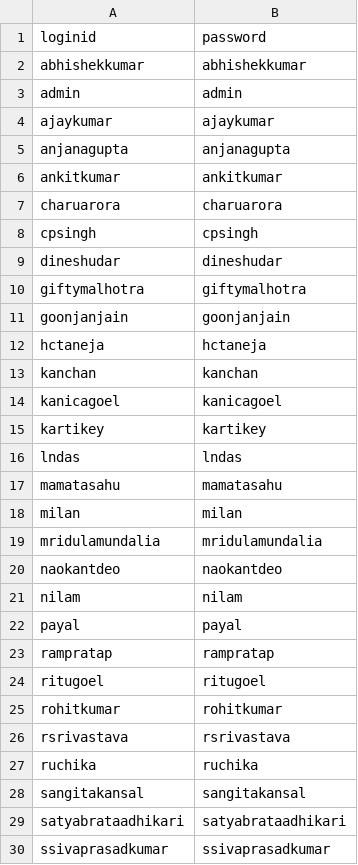
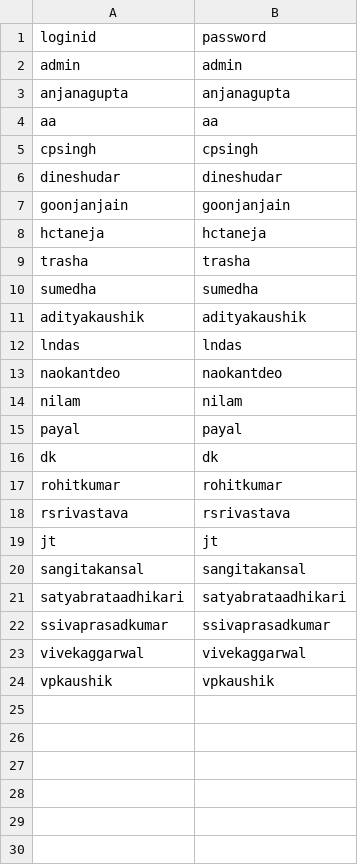
Before and after one commit to majorprojectbuddies/major_project, a CSV file: Time_Table_Scheduler/src/main/java/com/sss/logindetails.csv, drawn as a sheet; only a part is shown; the shorter side is filled out with more unchanged rows; removed rows and columns are numbered as before the commit, all else as after; the diff covers the shown part only; the diff names each change by its address in the sheet, - before the commit and + after, or states it on an @@ line.

```diff
--- a/Time_Table_Scheduler/src/main/java/com/sss/logindetails.csv
+++ b/Time_Table_Scheduler/src/main/java/com/sss/logindetails.csv
-row 2: abhishekkumar | abhishekkumar
-row 4: ajaykumar | ajaykumar
-row 6: ankitkumar | ankitkumar
-row 7: charuarora | charuarora
+row 4: aa | aa
-row 10: giftymalhotra | giftymalhotra
-row 13: kanchan | kanchan
-row 14: kanicagoel | kanicagoel
-row 15: kartikey | kartikey
+row 9: trasha | trasha
+row 10: sumedha | sumedha
+row 11: adityakaushik | adityakaushik
-row 17: mamatasahu | mamatasahu
-row 18: milan | milan
-row 19: mridulamundalia | mridulamundalia
-row 23: rampratap | rampratap
-row 24: ritugoel | ritugoel
+row 16: dk | dk
-row 27: ruchika | ruchika
+row 19: jt | jt
```
Also changed, not shown: 1 removed row elsewhere in this file, Time_Table_Scheduler/src/main/java/com/sss/courselist.csv, Time_Table_Scheduler/src/main/java/com/sss/facultydetails.csv, 3 other files.
